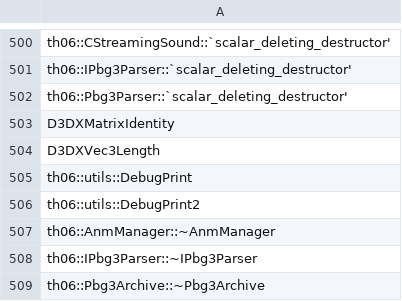
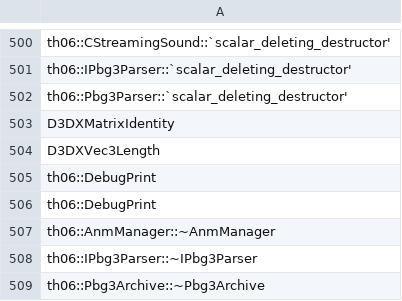
Before and after one commit to AZero13/th06, a CSV file: config/implemented.csv, drawn as a sheet; only a part is shown, gaps mark what is left out.

```diff
--- a/config/implemented.csv
+++ b/config/implemented.csv
@@ -504,4 +504,4 @@ D3DXMatrixIdentity
 D3DXVec3Length
-th06::utils::DebugPrint
-th06::utils::DebugPrint2
+th06::DebugPrint
+th06::DebugPrint
 th06::AnmManager::~AnmManager
```
Also changed, not shown: config/ghidra_ns_to_obj.csv, config/mapping.csv, 10 other files.
